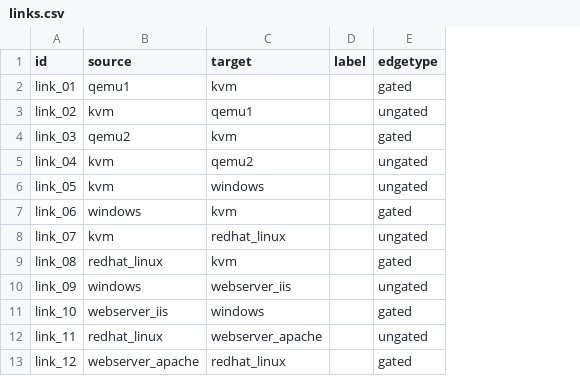
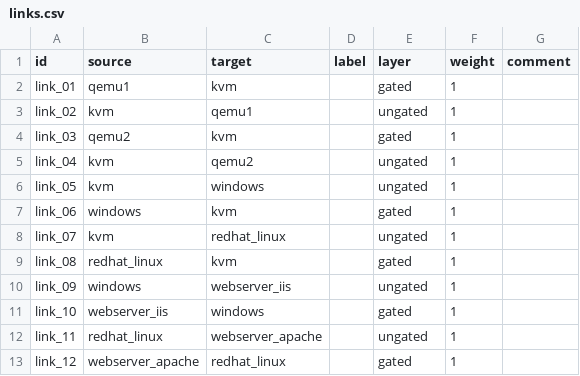
Before and after one commit to michiel/layercake-tool, a CSV file: sample/kvm_control_flow/links.csv, drawn as a sheet; the diff names each change by its address in the sheet, - before the commit and + after, or states it on an @@ line.

```diff
--- a/sample/kvm_control_flow/links.csv
+++ b/sample/kvm_control_flow/links.csv
+column F (weight), rows 2-13: all 1
+column G (comment), empty
-E1: edgetype
+E1: layer
```
Also changed, not shown: sample/attack_tree/links.csv, sample/kvm_control_flow/nodes.csv, 5 other files.
